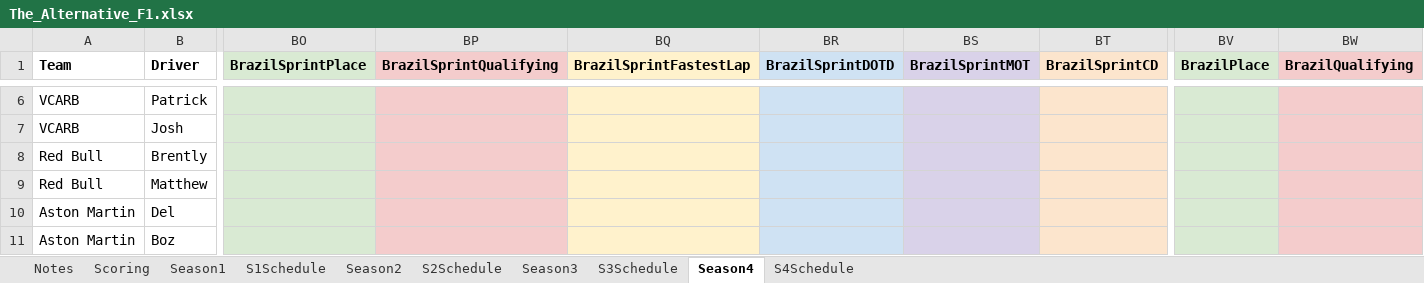
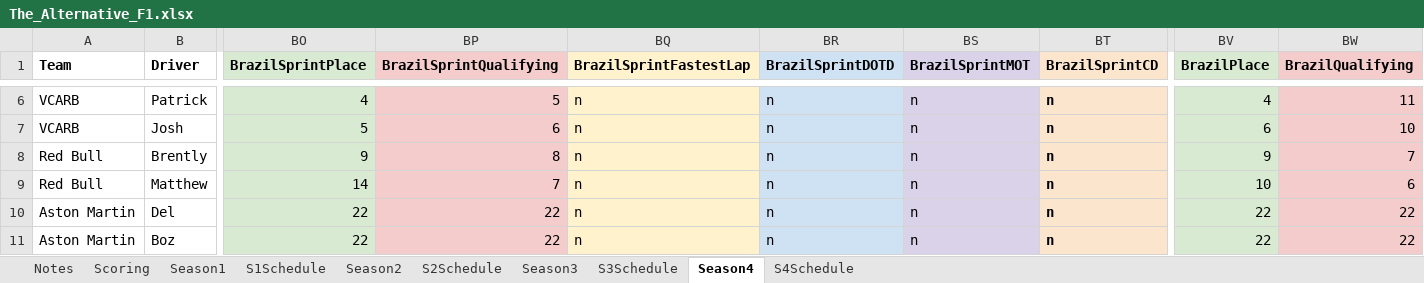
Before and after one commit to PKnowlez/F1Season4, an Excel workbook: The_Alternative_F1.xlsx, sheet Season4, drawn as a sheet; only a part is shown, gaps mark what is left out; values as stored, in another font and other column widths than the file's, no borders; charts and pictures not drawn; the diff covers the shown part only; the diff names each change by its address in the sheet, - before the commit and + after, or states it on an @@ line.

Commit message:
brazil points

```diff
--- a/The_Alternative_F1.xlsx (sheet Season4)
+++ b/The_Alternative_F1.xlsx (sheet Season4)
-BO6 (BrazilSprintPlace): (empty)
+BO6 (BrazilSprintPlace): 4
-BP6 (BrazilSprintQualifying): (empty)
+BP6 (BrazilSprintQualifying): 5
-BQ6:BQ11 (BrazilSprintFastestLap): (empty)
+BQ6:BQ11 (BrazilSprintFastestLap): n
-BR6:BR11 (BrazilSprintDOTD): (empty)
+BR6:BR11 (BrazilSprintDOTD): n
-BS6:BS11 (BrazilSprintMOT): (empty)
+BS6:BS11 (BrazilSprintMOT): n
-BT6:BT11 (BrazilSprintCD): (empty)
+BT6:BT11 (BrazilSprintCD): n
-BV6 (BrazilPlace): (empty)
+BV6 (BrazilPlace): 4
-BW6 (BrazilQualifying): (empty)
+BW6 (BrazilQualifying): 11
-BO7 (BrazilSprintPlace): (empty)
+BO7 (BrazilSprintPlace): 5
-BP7 (BrazilSprintQualifying): (empty)
+BP7 (BrazilSprintQualifying): 6
-BV7 (BrazilPlace): (empty)
+BV7 (BrazilPlace): 6
-BW7 (BrazilQualifying): (empty)
+BW7 (BrazilQualifying): 10
-BO8 (BrazilSprintPlace): (empty)
+BO8 (BrazilSprintPlace): 9
-BP8 (BrazilSprintQualifying): (empty)
+BP8 (BrazilSprintQualifying): 8
-BV8 (BrazilPlace): (empty)
+BV8 (BrazilPlace): 9
-BW8 (BrazilQualifying): (empty)
+BW8 (BrazilQualifying): 7
-BO9 (BrazilSprintPlace): (empty)
+BO9 (BrazilSprintPlace): 14
-BP9 (BrazilSprintQualifying): (empty)
+BP9 (BrazilSprintQualifying): 7
-BV9 (BrazilPlace): (empty)
+BV9 (BrazilPlace): 10
-BW9 (BrazilQualifying): (empty)
+BW9 (BrazilQualifying): 6
-BO10:BO11 (BrazilSprintPlace): (empty)
+BO10:BO11 (BrazilSprintPlace): 22
-BP10:BP11 (BrazilSprintQualifying): (empty)
+BP10:BP11 (BrazilSprintQualifying): 22
-BV10:BV11 (BrazilPlace): (empty)
+BV10:BV11 (BrazilPlace): 22
-BW10:BW11 (BrazilQualifying): (empty)
+BW10:BW11 (BrazilQualifying): 22
```
Also changed, not shown: 142 edited cells elsewhere in this sheet, formulas that keep their value.
